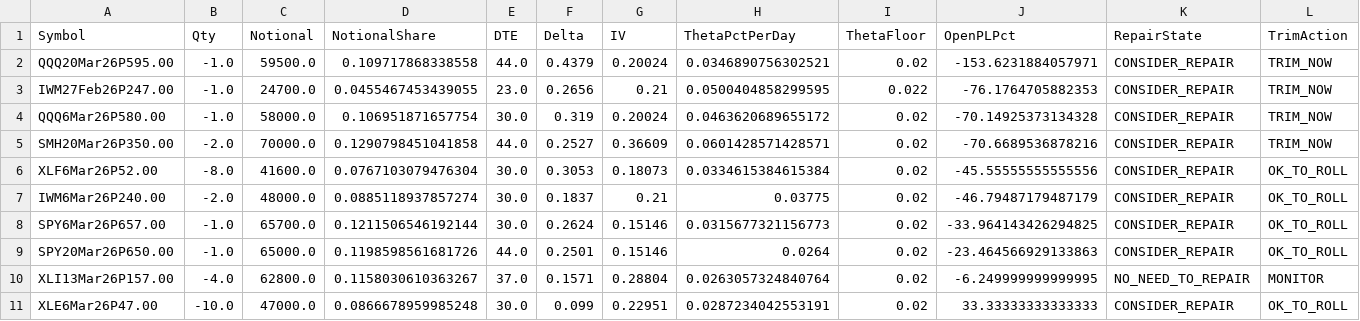
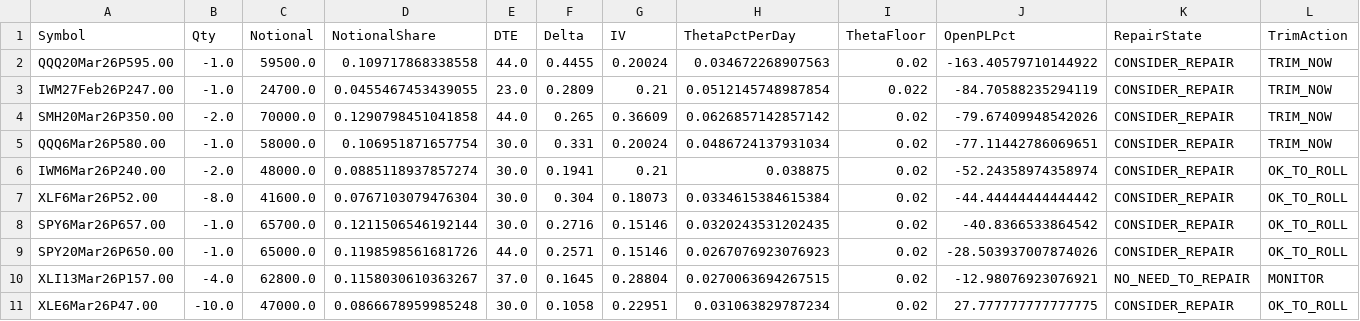
Before and after one commit to mingchen112001-crypto/csv-dashboard, a CSV file: data/web_top_trim.csv, drawn as a sheet; only a part is shown; removed rows and columns are numbered as before the commit, all else as after; rows hold the shown columns only; the diff names each change by its address in the sheet, - before the commit and + after, or states it on an @@ line.

```diff
--- a/data/web_top_trim.csv
+++ b/data/web_top_trim.csv
-F2 (Delta): 0.4379
+F2 (Delta): 0.4455
-H2 (ThetaPctPerDay): 0.0346890756302521
+H2 (ThetaPctPerDay): 0.034672268907563
-J2 (OpenPLPct): -153.6231884057971
+J2 (OpenPLPct): -163.40579710144922
-F3 (Delta): 0.2656
+F3 (Delta): 0.2809
-H3 (ThetaPctPerDay): 0.0500404858299595
+H3 (ThetaPctPerDay): 0.0512145748987854
-J3 (OpenPLPct): -76.1764705882353
+J3 (OpenPLPct): -84.70588235294119
-row 4: QQQ6Mar26P580.00 | -1.0 | 58000.0 | 0.106951871657754 | 30.0 | 0.319 | 0.20024 | 0.0463620689655172 | 0.02 | -70.14925373134328 | CONSIDER_REPAIR | TRIM_NOW
-F4 (Delta): 0.2527
+F4 (Delta): 0.265
-H4 (ThetaPctPerDay): 0.0601428571428571
+H4 (ThetaPctPerDay): 0.0626857142857142
-J4 (OpenPLPct): -70.6689536878216
+J4 (OpenPLPct): -79.67409948542026
+row 5: QQQ6Mar26P580.00 | -1.0 | 58000.0 | 0.106951871657754 | 30.0 | 0.331 | 0.20024 | 0.0486724137931034 | 0.02 | -77.11442786069651 | CONSIDER_REPAIR | TRIM_NOW
+row 6: IWM6Mar26P240.00 | -2.0 | 48000.0 | 0.0885118937857274 | 30.0 | 0.1941 | 0.21 | 0.038875 | 0.02 | -52.24358974358974 | CONSIDER_REPAIR | OK_TO_ROLL
-F7 (Delta): 0.3053
+F7 (Delta): 0.304
-J7 (OpenPLPct): -45.55555555555556
+J7 (OpenPLPct): -44.44444444444442
-row 7: IWM6Mar26P240.00 | -2.0 | 48000.0 | 0.0885118937857274 | 30.0 | 0.1837 | 0.21 | 0.03775 | 0.02 | -46.79487179487179 | CONSIDER_REPAIR | OK_TO_ROLL
-F8 (Delta): 0.2624
+F8 (Delta): 0.2716
-H8 (ThetaPctPerDay): 0.0315677321156773
+H8 (ThetaPctPerDay): 0.0320243531202435
-J8 (OpenPLPct): -33.964143426294825
+J8 (OpenPLPct): -40.8366533864542
-F9 (Delta): 0.2501
+F9 (Delta): 0.2571
-H9 (ThetaPctPerDay): 0.0264
+H9 (ThetaPctPerDay): 0.0267076923076923
-J9 (OpenPLPct): -23.464566929133863
+J9 (OpenPLPct): -28.503937007874026
-F10 (Delta): 0.1571
+F10 (Delta): 0.1645
-H10 (ThetaPctPerDay): 0.0263057324840764
+H10 (ThetaPctPerDay): 0.0270063694267515
-J10 (OpenPLPct): -6.249999999999995
+J10 (OpenPLPct): -12.98076923076921
-F11 (Delta): 0.099
+F11 (Delta): 0.1058
-H11 (ThetaPctPerDay): 0.0287234042553191
+H11 (ThetaPctPerDay): 0.031063829787234
-J11 (OpenPLPct): 33.33333333333333
+J11 (OpenPLPct): 27.777777777777775
```
Also changed, not shown: data/web_portfolio_summary.csv.
